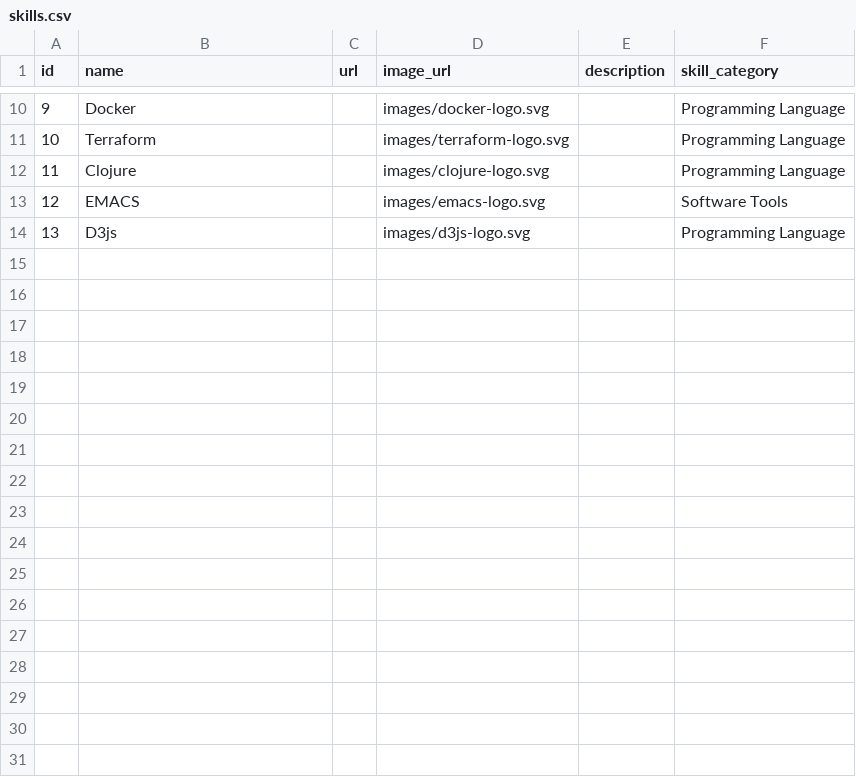
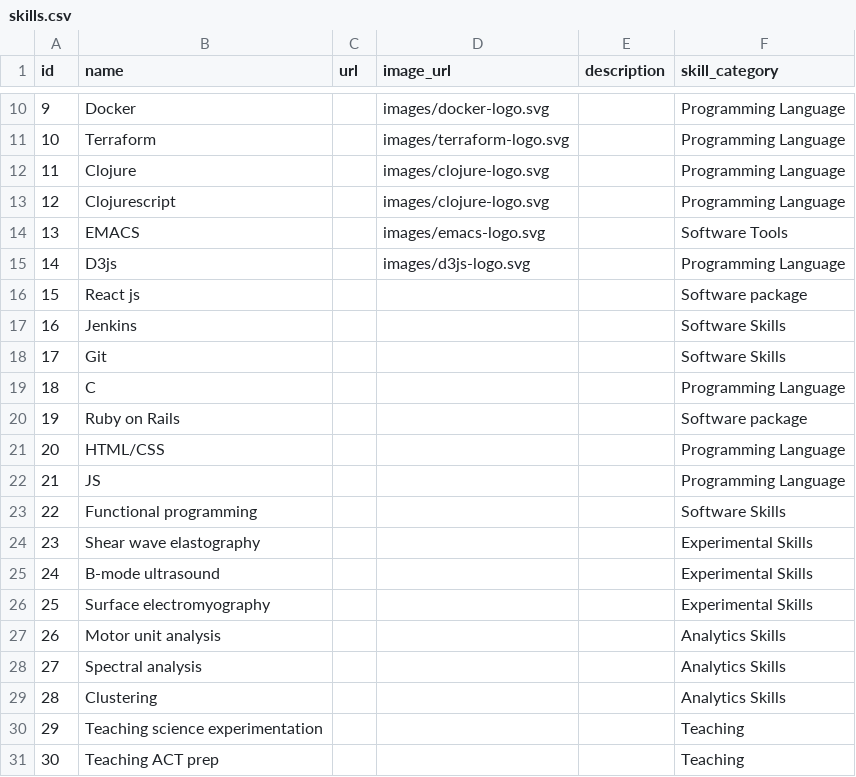
Before and after one commit to ALai57/kaleidoscope, a CSV file: scripts/db/resume_cards/skills.csv, drawn as a sheet; only a part is shown, gaps mark what is left out; addresses are those after the commit; the diff covers the shown part only; the diff names each change by its address in the sheet, - before the commit and + after, or states it on an @@ line.

Commit message:
Updated resume-card datasets

```diff
--- a/scripts/db/resume_cards/skills.csv
+++ b/scripts/db/resume_cards/skills.csv
+row 13: 12 | Clojurescript |  | images/clojure-logo.svg |  | Programming Language
@@ column A (id) renumbered between rows 14 and 15 @@
+row 16: 15 | React js |  |  |  | Software package
+row 17: 16 | Jenkins |  |  |  | Software Skills
+row 18: 17 | Git |  |  |  | Software Skills
+row 19: 18 | C |  |  |  | Programming Language
+row 20: 19 | Ruby on Rails |  |  |  | Software package
+row 21: 20 | HTML/CSS |  |  |  | Programming Language
+row 22: 21 | JS |  |  |  | Programming Language
+row 23: 22 | Functional programming |  |  |  | Software Skills
+row 24: 23 | Shear wave elastography |  |  |  | Experimental Skills
+row 25: 24 | B-mode ultrasound |  |  |  | Experimental Skills
+row 26: 25 | Surface electromyography |  |  |  | Experimental Skills
+row 27: 26 | Motor unit analysis |  |  |  | Analytics Skills
+row 28: 27 | Spectral analysis |  |  |  | Analytics Skills
+row 29: 28 | Clustering |  |  |  | Analytics Skills
+row 30: 29 | Teaching science experimentation |  |  |  | Teaching
+row 31: 30 | Teaching ACT prep |  |  |  | Teaching
```
Also changed, not shown: 12 added rows elsewhere in this file, scripts/db/resume_cards/organizations.csv, scripts/db/resume_cards/projects.csv.
